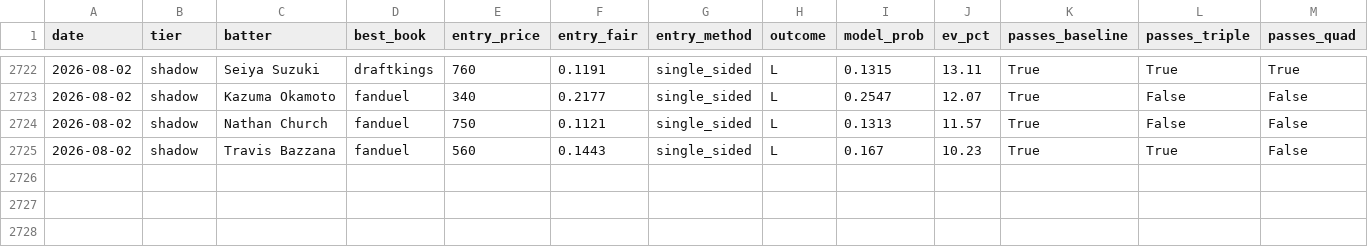
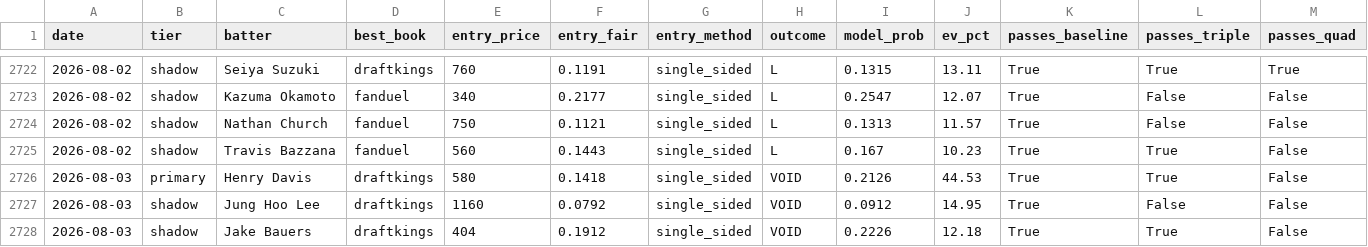
Before and after one commit to mtampellini/MLB-Home-Runs, a CSV file: backend/data/processed/clv_recovered.csv, drawn as a sheet; only a part is shown, gaps mark what is left out; rows hold the shown columns only; the diff names each change by its address in the sheet, - before the commit and + after, or states it on an @@ line.

```diff
--- a/backend/data/processed/clv_recovered.csv
+++ b/backend/data/processed/clv_recovered.csv
+row 2726: 2026-08-03 | primary | Henry Davis | draftkings | 580 | 0.1418 | single_sided | VOID | 0.2126 | 44.53 | True | True | False
+row 2727: 2026-08-03 | shadow | Jung Hoo Lee | draftkings | 1160 | 0.0792 | single_sided | VOID | 0.0912 | 14.95 | True | False | False
+row 2728: 2026-08-03 | shadow | Jake Bauers | draftkings | 404 | 0.1912 | single_sided | VOID | 0.2226 | 12.18 | True | True | False
```
Also changed, not shown: 3 other files.
